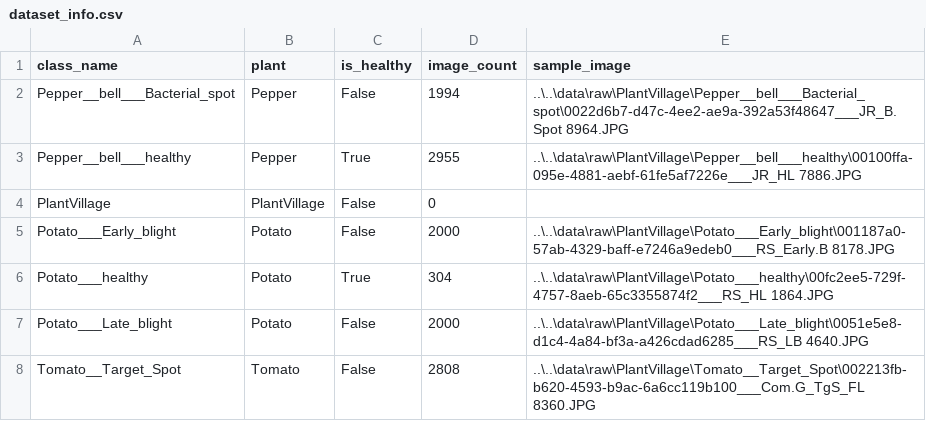
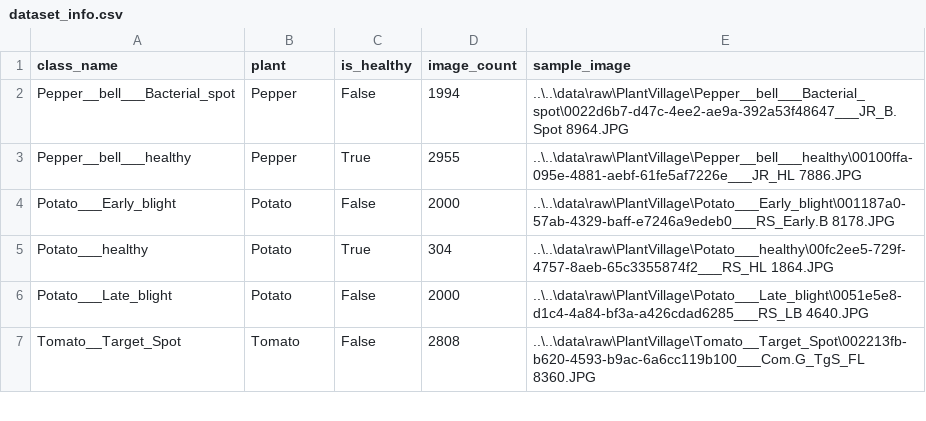
Before and after one commit to Shivcodes91/plant-disease-detection, a CSV file: data/dataset_info.csv, drawn as a sheet; only a part is shown; the diff names each change by its address in the sheet, - before the commit and + after, or states it on an @@ line.

Commit message:
Day 2: Dataset analysis complete, 15 classes, 41274 images

```diff
--- a/data/dataset_info.csv
+++ b/data/dataset_info.csv
-row 4: PlantVillage | PlantVillage | False | 0
```
Also changed, not shown: 1 other file.
